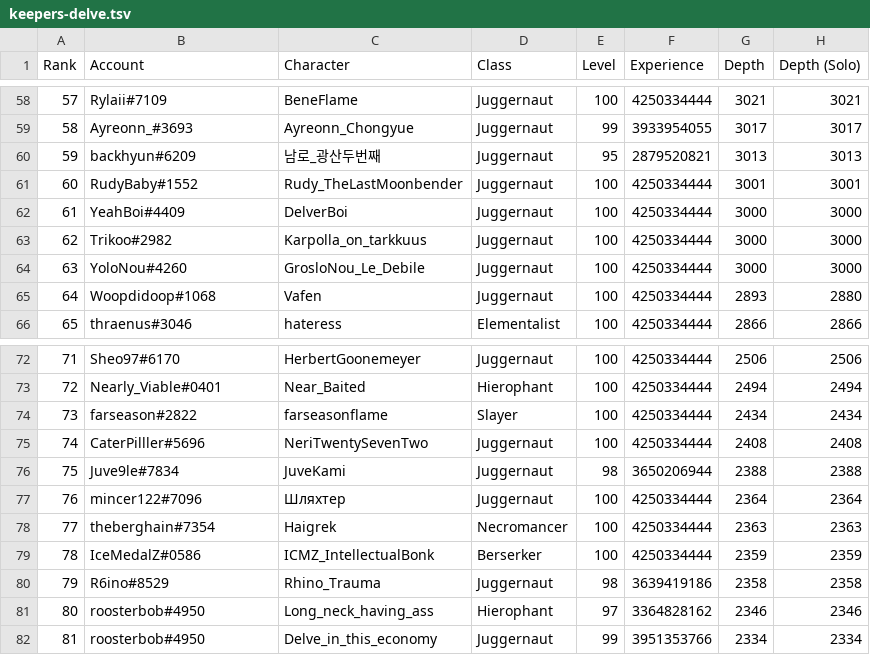
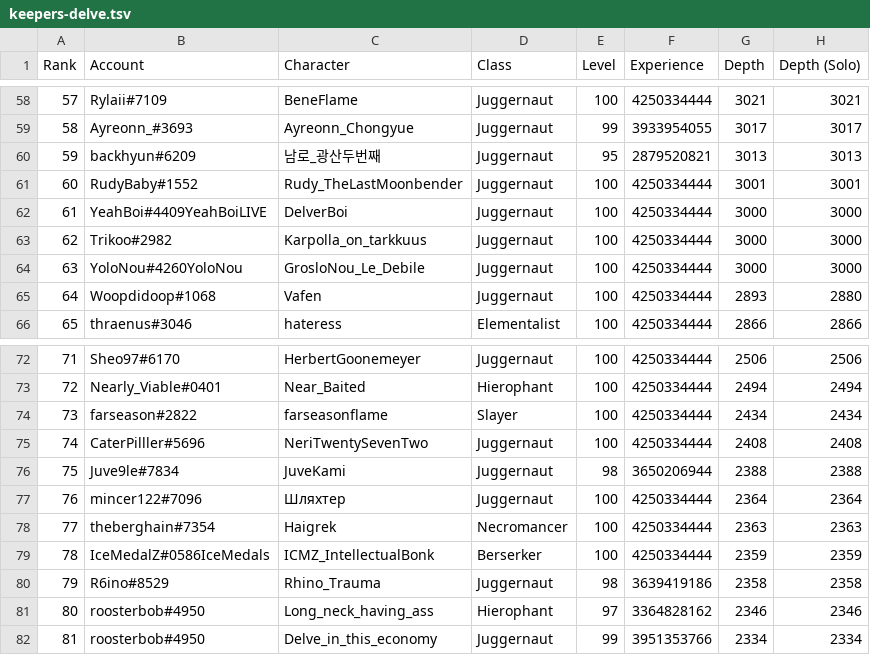
Before and after one commit to danis101/poe-ladder, a TSV file: data/keepers-delve.tsv, drawn as a sheet; only a part is shown, gaps mark what is left out.

```diff
--- a/data/keepers-delve.tsv
+++ b/data/keepers-delve.tsv
@@ -61,5 +61,5 @@ Rank	Account	Character	Class	Level	Experience	Depth	Depth (Solo)
 60	RudyBaby#1552	Rudy_TheLastMoonbender	Juggernaut	100	4250334444	3001	3001
-61	YeahBoi#4409	DelverBoi	Juggernaut	100	4250334444	3000	3000
+61	YeahBoi#4409YeahBoiLIVE	DelverBoi	Juggernaut	100	4250334444	3000	3000
 62	Trikoo#2982	Karpolla_on_tarkkuus	Juggernaut	100	4250334444	3000	3000
-63	YoloNou#4260	GrosloNou_Le_Debile	Juggernaut	100	4250334444	3000	3000
+63	YoloNou#4260YoloNou	GrosloNou_Le_Debile	Juggernaut	100	4250334444	3000	3000
 64	Woopdidoop#1068	Vafen	Juggernaut	100	4250334444	2893	2880
@@ -78,3 +78,3 @@ Rank	Account	Character	Class	Level	Experience	Depth	Depth (Solo)
 77	theberghain#7354	Haigrek	Necromancer	100	4250334444	2363	2363
-78	IceMedalZ#0586	ICMZ_IntellectualBonk	Berserker	100	4250334444	2359	2359
+78	IceMedalZ#0586IceMedals	ICMZ_IntellectualBonk	Berserker	100	4250334444	2359	2359
 79	R6ino#8529	Rhino_Trauma	Juggernaut	98	3639419186	2358	2358
```
